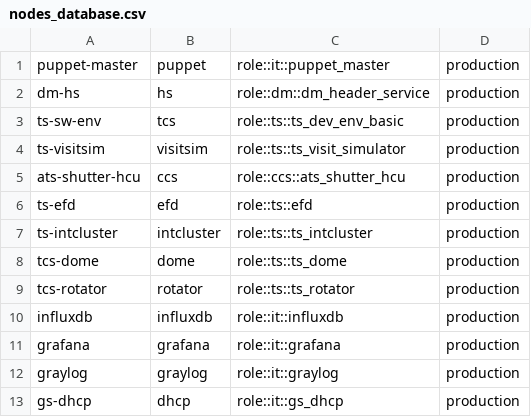
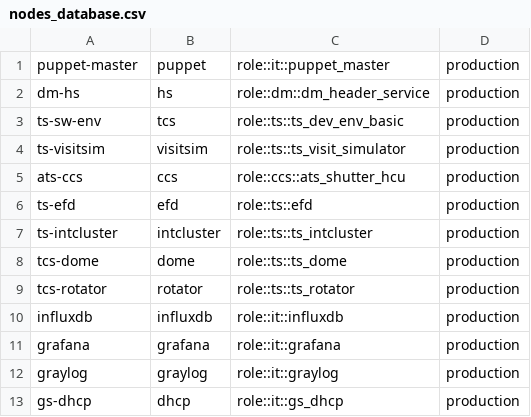
Before and after one commit to lsst-dm/legacy-cl_puppet_nodes_database, a CSV file: nodes_database.csv, drawn as a sheet.

Commit message:
modified ats-shutter-hcu definition by ats-ccs

```diff
--- a/nodes_database.csv
+++ b/nodes_database.csv
@@ -4,3 +4,3 @@ ts-sw-env,tcs,role::ts::ts_dev_env_basic,production
 ts-visitsim,visitsim,role::ts::ts_visit_simulator,production
-ats-shutter-hcu,ccs,role::ccs::ats_shutter_hcu,production
+ats-ccs,ccs,role::ccs::ats_shutter_hcu,production
 ts-efd,efd,role::ts::efd,production
```
